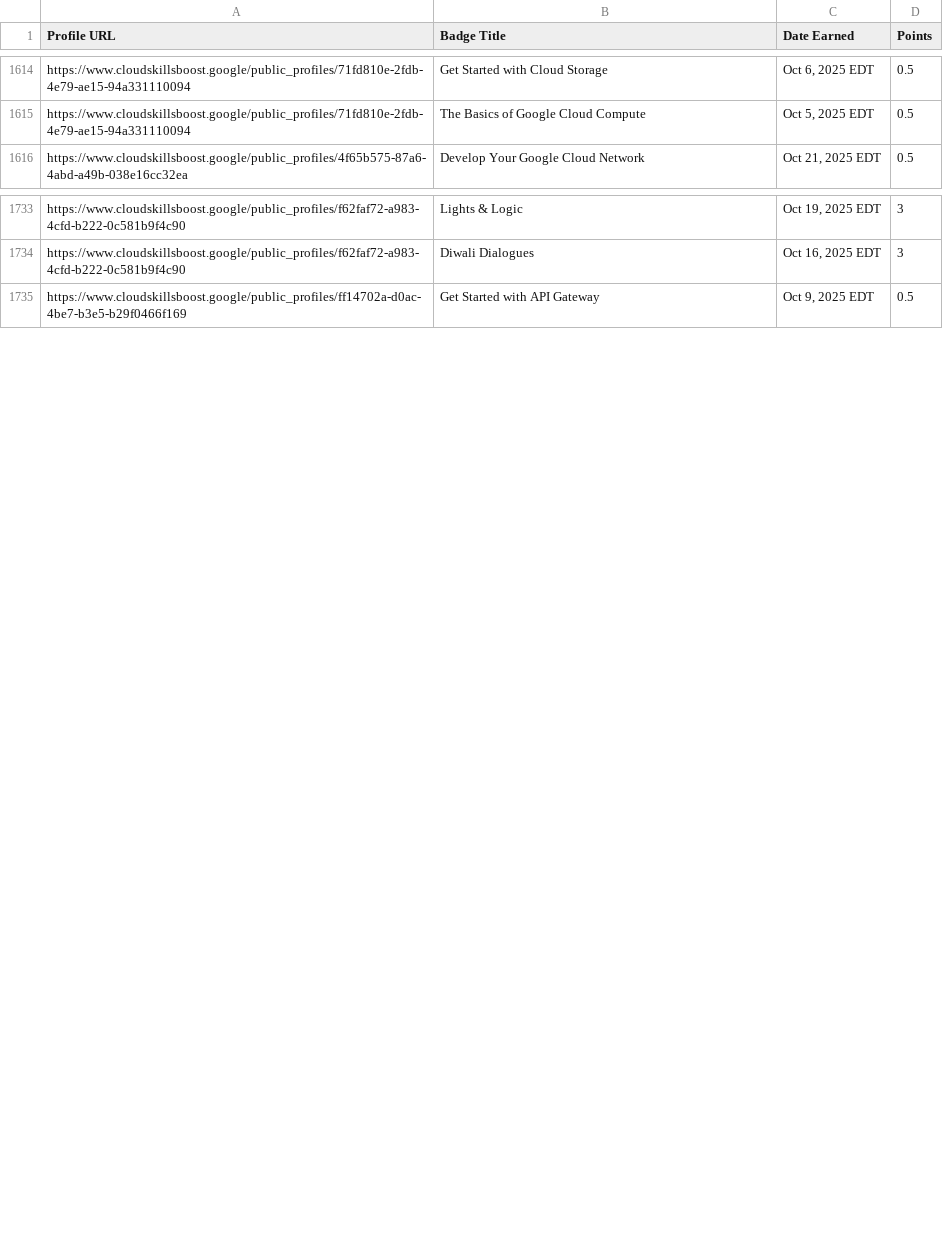
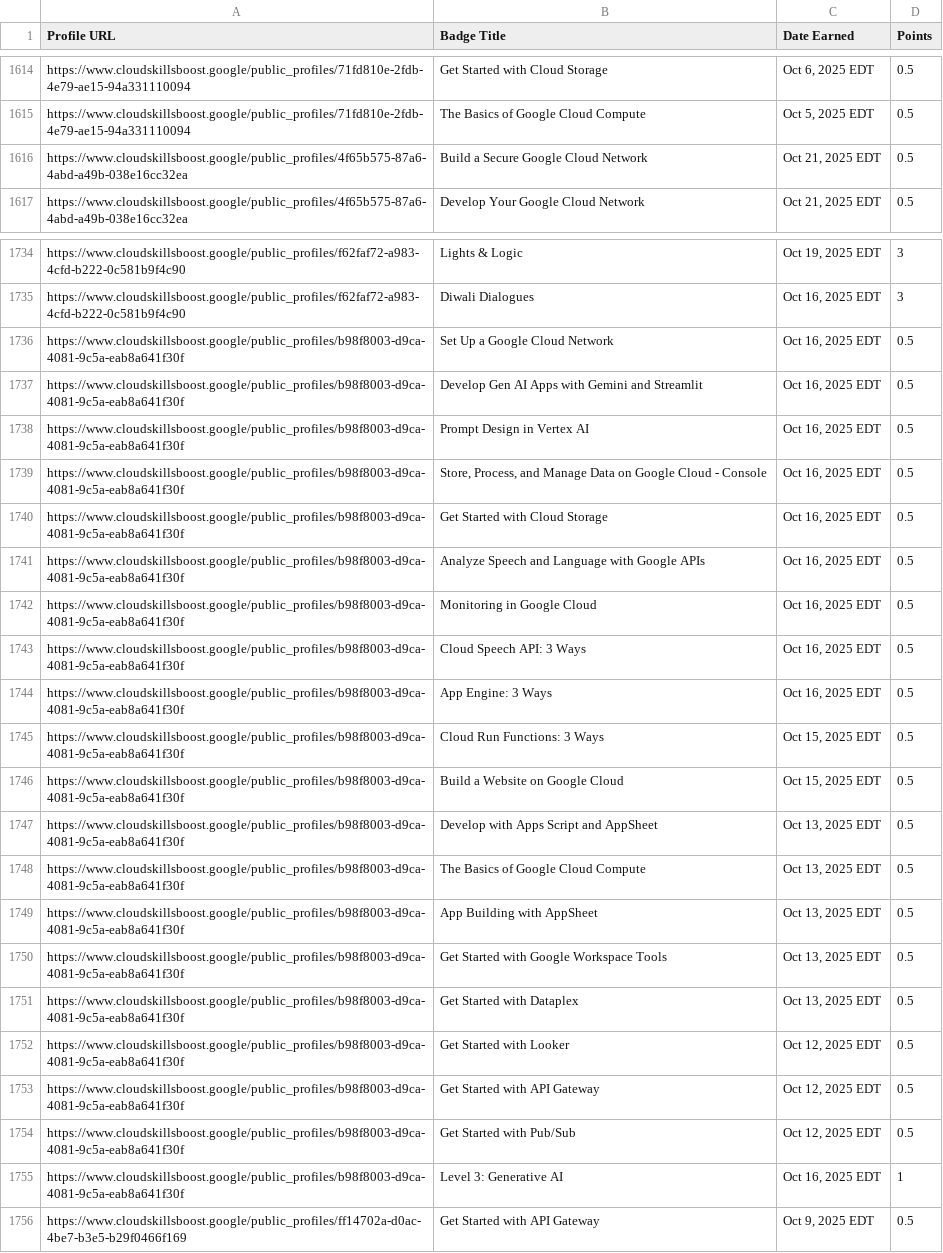
Before and after one commit to mohitsharmas97/leaderboard_gdg, a CSV file: google_cloud_badges_details.csv, drawn as a sheet; only a part is shown, gaps mark what is left out; the diff covers the shown part only.

```diff
--- a/google_cloud_badges_details.csv
+++ b/google_cloud_badges_details.csv
@@ -1615,2 +1615,3 @@ https://www.cloudskillsboost.google/public_profiles/71fd810e-2fdb-4e79-ae15-94a3
 https://www.cloudskillsboost.google/public_profiles/71fd810e-2fdb-4e79-ae15-94a331110094,The Basics of Google Cloud Compute,"Oct  5, 2025 EDT",0.5
+https://www.cloudskillsboost.google/public_profiles/4f65b575-87a6-4abd-a49b-038e16cc32ea,Build a Secure Google Cloud Network,"Oct 21, 2025 EDT",0.5
 https://www.cloudskillsboost.google/public_profiles/4f65b575-87a6-4abd-a49b-038e16cc32ea,Develop Your Google Cloud Network,"Oct 21, 2025 EDT",0.5
@@ -1734,2 +1735,22 @@ https://www.cloudskillsboost.google/public_profiles/f62faf72-a983-4cfd-b222-0c58
 https://www.cloudskillsboost.google/public_profiles/f62faf72-a983-4cfd-b222-0c581b9f4c90,Diwali Dialogues,"Oct 16, 2025 EDT",3
+https://www.cloudskillsboost.google/public_profiles/b98f8003-d9ca-4081-9c5a-eab8a641f30f,Set Up a Google Cloud Network,"Oct 16, 2025 EDT",0.5
+https://www.cloudskillsboost.google/public_profiles/b98f8003-d9ca-4081-9c5a-eab8a641f30f,Develop Gen AI Apps with Gemini and Streamlit,"Oct 16, 2025 EDT",0.5
+https://www.cloudskillsboost.google/public_profiles/b98f8003-d9ca-4081-9c5a-eab8a641f30f,Prompt Design in Vertex AI,"Oct 16, 2025 EDT",0.5
+https://www.cloudskillsboost.google/public_profiles/b98f8003-d9ca-4081-9c5a-eab8a641f30f,"Store, Process, and Manage Data on Google Cloud - Console","Oct 16, 2025 EDT",0.5
+https://www.cloudskillsboost.google/public_profiles/b98f8003-d9ca-4081-9c5a-eab8a641f30f,Get Started with Cloud Storage,"Oct 16, 2025 EDT",0.5
+https://www.cloudskillsboost.google/public_profiles/b98f8003-d9ca-4081-9c5a-eab8a641f30f,Analyze Speech and Language with Google APIs,"Oct 16, 2025 EDT",0.5
+https://www.cloudskillsboost.google/public_profiles/b98f8003-d9ca-4081-9c5a-eab8a641f30f,Monitoring in Google Cloud,"Oct 16, 2025 EDT",0.5
+https://www.cloudskillsboost.google/public_profiles/b98f8003-d9ca-4081-9c5a-eab8a641f30f,Cloud Speech API: 3 Ways,"Oct 16, 2025 EDT",0.5
+https://www.cloudskillsboost.google/public_profiles/b98f8003-d9ca-4081-9c5a-eab8a641f30f,App Engine: 3 Ways,"Oct 16, 2025 EDT",0.5
+https://www.cloudskillsboost.google/public_profiles/b98f8003-d9ca-4081-9c5a-eab8a641f30f,Cloud Run Functions: 3 Ways,"Oct 15, 2025 EDT",0.5
+https://www.cloudskillsboost.google/public_profiles/b98f8003-d9ca-4081-9c5a-eab8a641f30f,Build a Website on Google Cloud,"Oct 15, 2025 EDT",0.5
+https://www.cloudskillsboost.google/public_profiles/b98f8003-d9ca-4081-9c5a-eab8a641f30f,Develop with Apps Script and AppSheet,"Oct 13, 2025 EDT",0.5
+https://www.cloudskillsboost.google/public_profiles/b98f8003-d9ca-4081-9c5a-eab8a641f30f,The Basics of Google Cloud Compute,"Oct 13, 2025 EDT",0.5
+https://www.cloudskillsboost.google/public_profiles/b98f8003-d9ca-4081-9c5a-eab8a641f30f,App Building with AppSheet,"Oct 13, 2025 EDT",0.5
+https://www.cloudskillsboost.google/public_profiles/b98f8003-d9ca-4081-9c5a-eab8a641f30f,Get Started with Google Workspace Tools,"Oct 13, 2025 EDT",0.5
+https://www.cloudskillsboost.google/public_profiles/b98f8003-d9ca-4081-9c5a-eab8a641f30f,Get Started with Dataplex,"Oct 13, 2025 EDT",0.5
+https://www.cloudskillsboost.google/public_profiles/b98f8003-d9ca-4081-9c5a-eab8a641f30f,Get Started with Looker,"Oct 12, 2025 EDT",0.5
+https://www.cloudskillsboost.google/public_profiles/b98f8003-d9ca-4081-9c5a-eab8a641f30f,Get Started with API Gateway,"Oct 12, 2025 EDT",0.5
+https://www.cloudskillsboost.google/public_profiles/b98f8003-d9ca-4081-9c5a-eab8a641f30f,Get Started with Pub/Sub,"Oct 12, 2025 EDT",0.5
+https://www.cloudskillsboost.google/public_profiles/b98f8003-d9ca-4081-9c5a-eab8a641f30f,Level 3: Generative AI,"Oct 16, 2025 EDT",1
 https://www.cloudskillsboost.google/public_profiles/ff14702a-d0ac-4be7-b3e5-b29f0466f169,Get Started with API Gateway,"Oct  9, 2025 EDT",0.5
```
Also changed, not shown: 1 added row elsewhere in this file, progress_data.csv.
